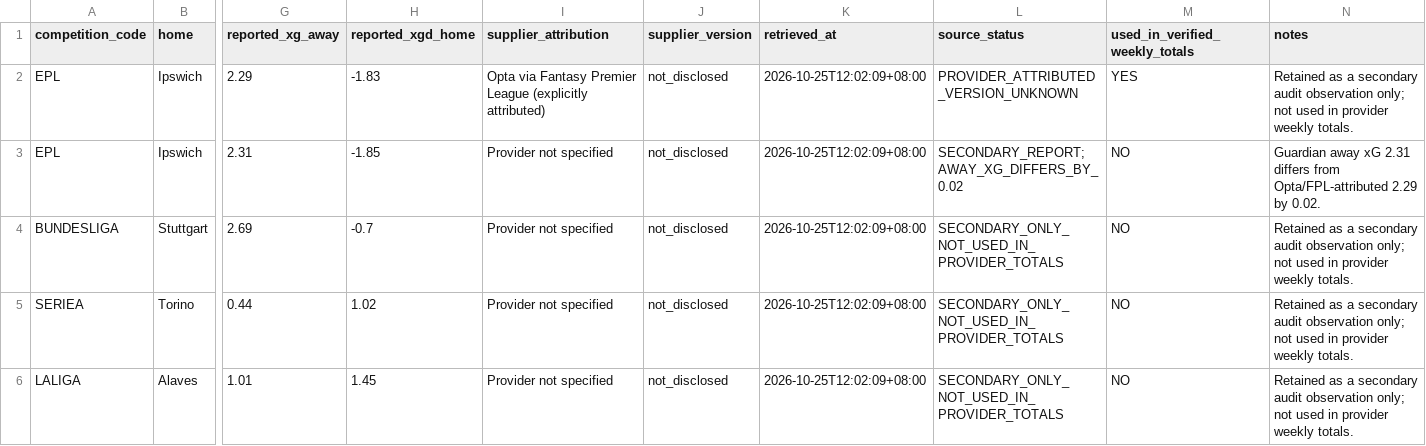
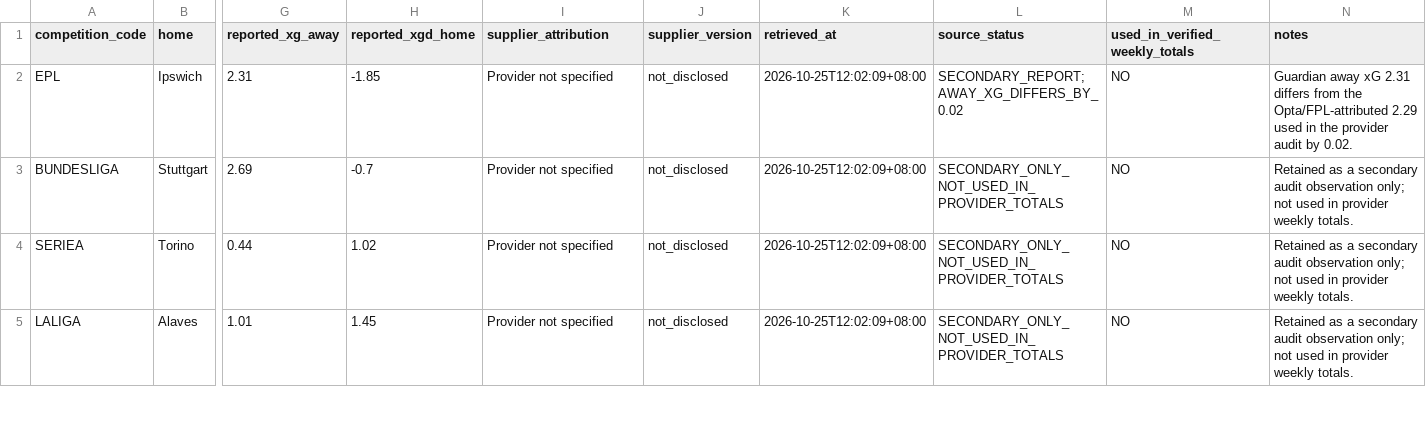
Before and after one commit to zj03204112-hub/-, a CSV file: data/weekly_audit/2026-W43/secondary-xg-reports.csv, drawn as a sheet; only a part is shown, gaps mark what is left out; removed rows and columns are numbered as before the commit, all else as after; rows hold the shown columns only; the diff names each change by its address in the sheet, - before the commit and + after, or states it on an @@ line.

Commit message:
Separate supplier-attributed xG from secondary-only reports

```diff
--- a/data/weekly_audit/2026-W43/secondary-xg-reports.csv
+++ b/data/weekly_audit/2026-W43/secondary-xg-reports.csv
-row 2: EPL | Ipswich | 2.29 | -1.83 | Opta via Fantasy Premier League (explicitly attributed) | not_disclosed | 2026-10-25T12:02:09+08:00 | PROVIDER_ATTRIBUTED_VERSION_UNKNOWN | YES | Retained as a secondary audit observation only; not used in provider weekly totals.
-N2 (notes): …differs from Opta/FPL-attributed 2.29 by 0.02.
+N2 (notes): …differs from the Opta/FPL-attributed 2.29 used in the provider audit by 0.02.
```
